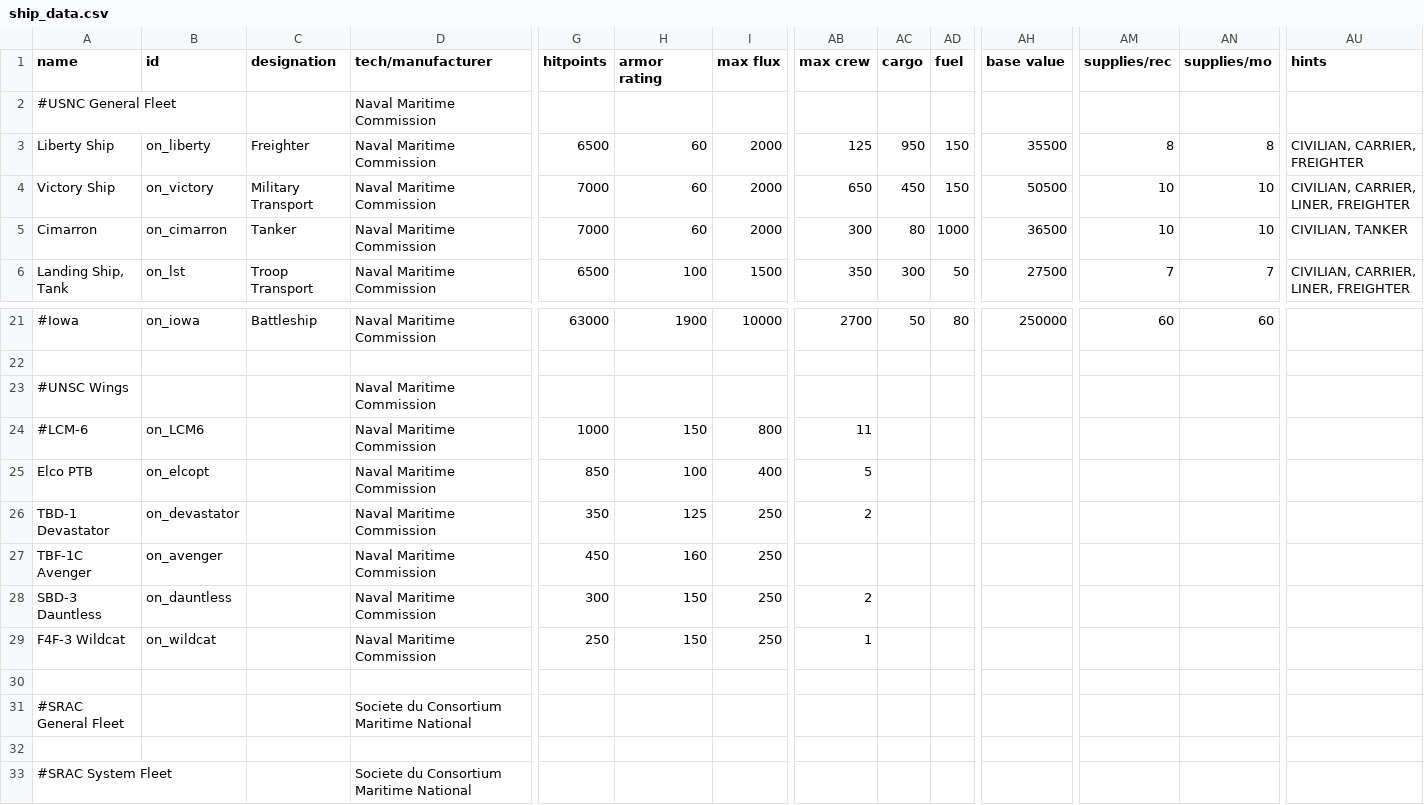
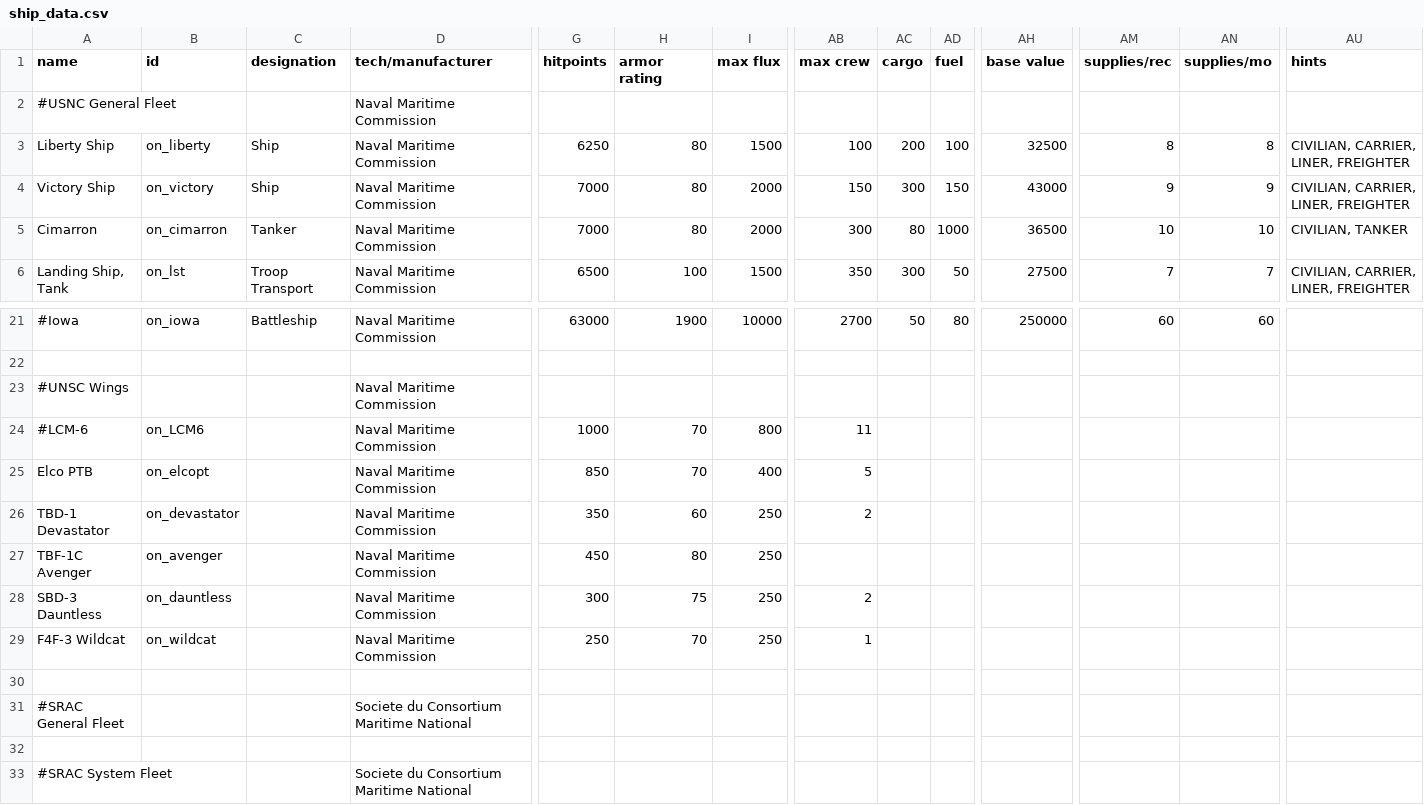
Before and after one commit to OfflcerSam/NavalSector, a CSV file: data/hulls/ship_data.csv, drawn as a sheet; only a part is shown, gaps mark what is left out; the diff names each change by its address in the sheet, - before the commit and + after, or states it on an @@ line.

```diff
--- a/data/hulls/ship_data.csv
+++ b/data/hulls/ship_data.csv
-C3 (designation): Freighter
+C3 (designation): Ship
-G3 (hitpoints): 6500
+G3 (hitpoints): 6250
-H3:H5 (armor rating): 60
+H3:H5 (armor rating): 80
-I3 (max flux): 2000
+I3 (max flux): 1500
-AB3 (max crew): 125
+AB3 (max crew): 100
-AC3 (cargo): 950
+AC3 (cargo): 200
-AD3 (fuel): 150
+AD3 (fuel): 100
-AH3 (base value): 35500
+AH3 (base value): 32500
-AU3 (hints): CIVILIAN, CARRIER, FREIGHTER
+AU3 (hints): CIVILIAN, CARRIER, LINER, FREIGHTER
-C4 (designation): Military Transport
+C4 (designation): Ship
-AB4 (max crew): 650
+AB4 (max crew): 150
-AC4 (cargo): 450
+AC4 (cargo): 300
-AH4 (base value): 50500
+AH4 (base value): 43000
-AM4 (supplies/rec): 10
+AM4 (supplies/rec): 9
-AN4 (supplies/mo): 10
+AN4 (supplies/mo): 9
-H24 (armor rating): 150
+H24 (armor rating): 70
-H25 (armor rating): 100
+H25 (armor rating): 70
-H26 (armor rating): 125
+H26 (armor rating): 60
-H27 (armor rating): 160
+H27 (armor rating): 80
-H28 (armor rating): 150
+H28 (armor rating): 75
-H29 (armor rating): 150
+H29 (armor rating): 70
```
Also changed, not shown: data/campaign/sim_opponents.csv, data/hullmods/hull_mods.csv, 13 other files.
